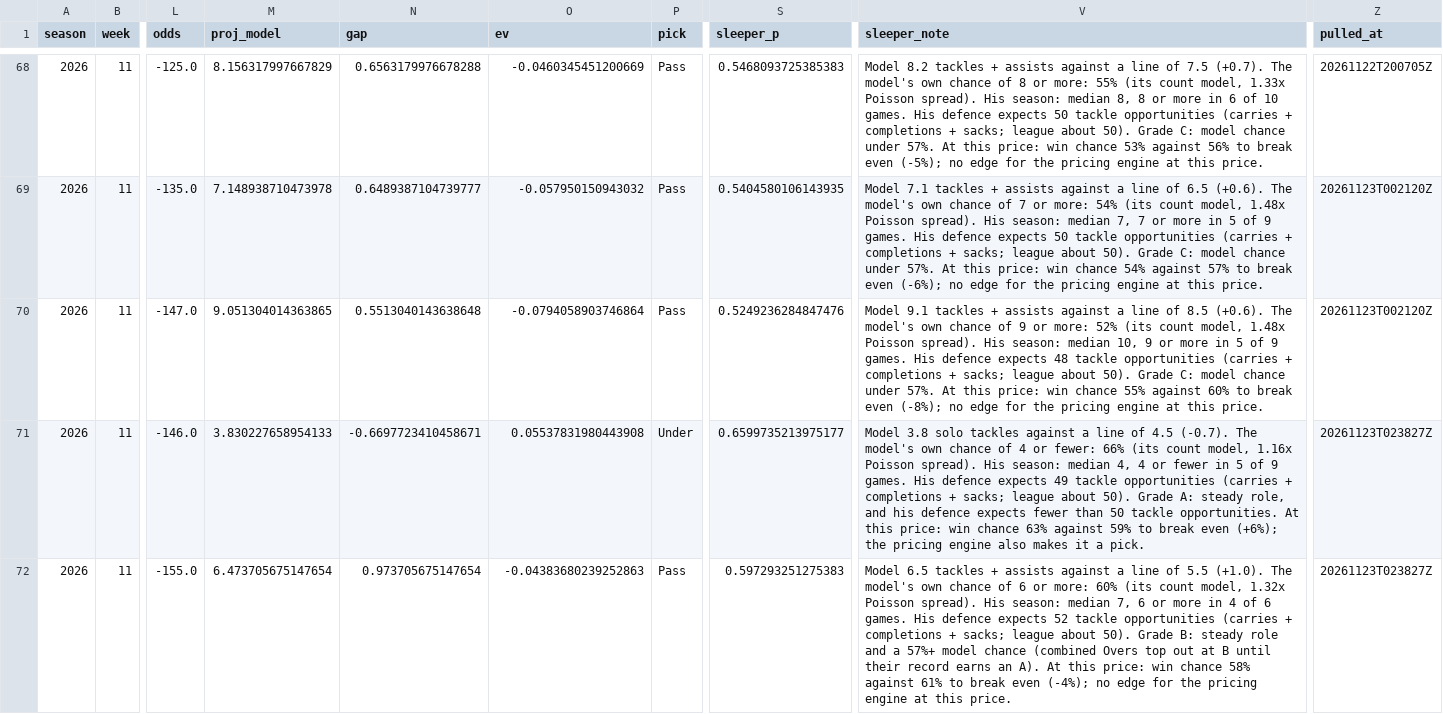
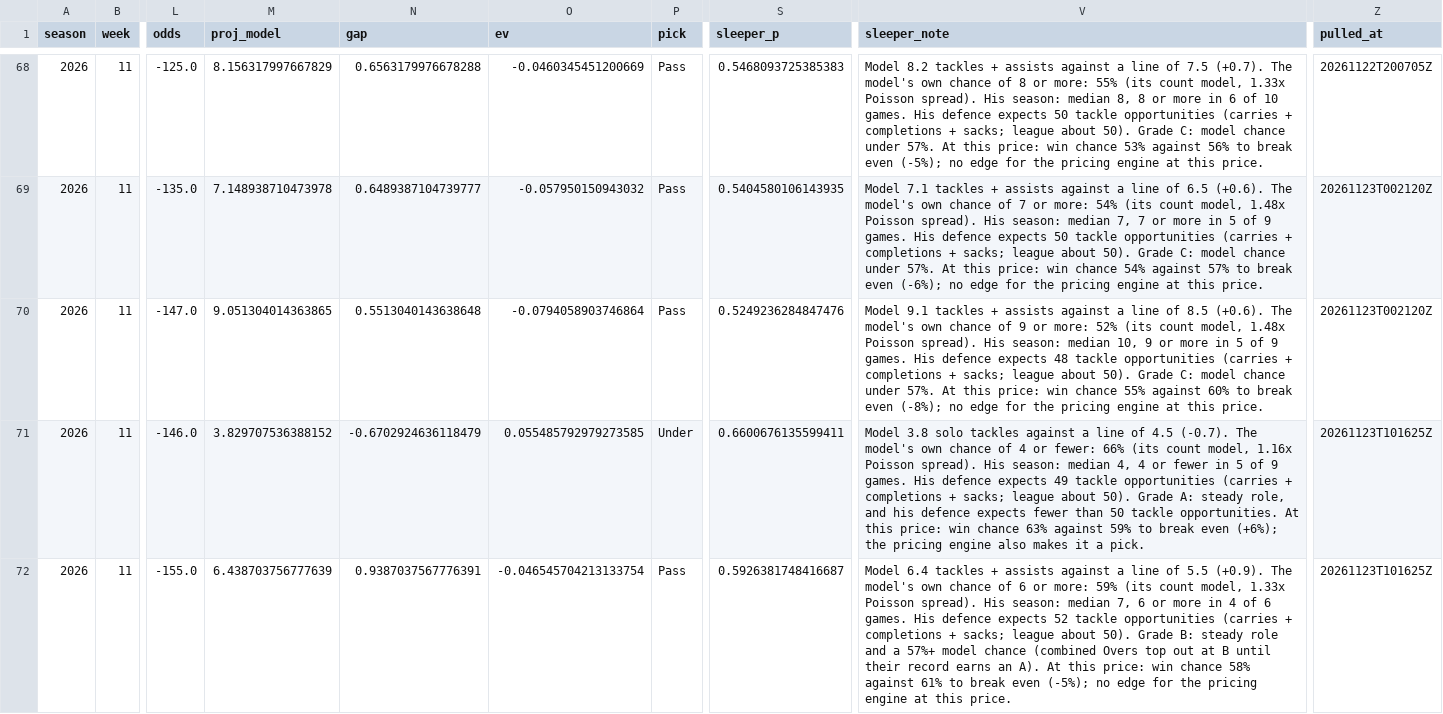
Before and after one commit to EvanDAmours/ArvellsStinkySlammerModel, a CSV file: data/sleepers.csv, drawn as a sheet; only a part is shown, gaps mark what is left out; the diff names each change by its address in the sheet, - before the commit and + after, or states it on an @@ line.

```diff
--- a/data/sleepers.csv
+++ b/data/sleepers.csv
-M71 (proj_model): 3.830227658954133
+M71 (proj_model): 3.829707536388152
-N71 (gap): -0.6697723410458671
+N71 (gap): -0.6702924636118479
-O71 (ev): 0.05537831980443908
+O71 (ev): 0.055485792979273585
-S71 (sleeper_p): 0.6599735213975177
+S71 (sleeper_p): 0.6600676135599411
-Z71:Z72 (pulled_at): 20261123T023827Z
+Z71:Z72 (pulled_at): 20261123T101625Z
-M72 (proj_model): 6.473705675147654
+M72 (proj_model): 6.438703756777639
-N72 (gap): 0.973705675147654
+N72 (gap): 0.9387037567776391
-O72 (ev): -0.04383680239252863
+O72 (ev): -0.046545704213133754
-S72 (sleeper_p): 0.597293251275383
+S72 (sleeper_p): 0.5926381748416687
-V72 (sleeper_note): Model 6.5 tackles + assists against a line of 5.5 (+1.0). The model's own chance of 6 or more: 60% (its count model, 1.32x Poisson spread). His season: median 7, 6 or more in 4 of 6 games. His defence expects 52 tackle opportunities (carries + completions + sacks; league about 50). Grade B: steady role and a 57%+ model chance (combined Overs top out at B until their record earns an A). At this price: win chance 58% against 61% to break even (-4%); no edge…
+V72 (sleeper_note): Model 6.4 tackles + assists against a line of 5.5 (+0.9). The model's own chance of 6 or more: 59% (its count model, 1.33x Poisson spread). His season: median 7, 6 or more in 4 of 6 games. His defence expects 52 tackle opportunities (carries + completions + sacks; league about 50). Grade B: steady role and a 57%+ model chance (combined Overs top out at B until their record earns an A). At this price: win chance 58% against 61% to break even (-5%); no edge…
```
Also changed, not shown: data/cache/projections.csv, data/consensus/fantasypros_2026_w11.csv, 15 other files.
